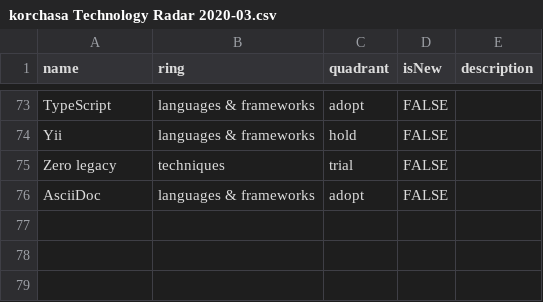
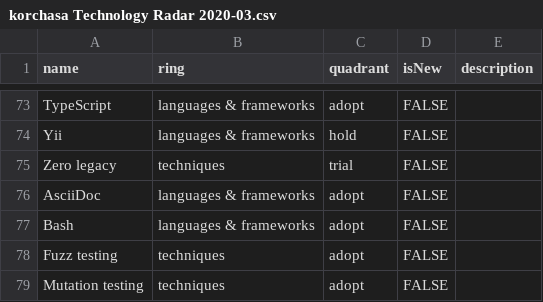
Before and after one commit to korchasa/tldr, a CSV file: korchasa Technology Radar 2020-03.csv, drawn as a sheet; only a part is shown, gaps mark what is left out; the diff names each change by its address in the sheet, - before the commit and + after, or states it on an @@ line.

Commit message:
Update korchasa Technology Radar 2020-03.csv

```diff
--- a/korchasa Technology Radar 2020-03.csv
+++ b/korchasa Technology Radar 2020-03.csv
+row 77: Bash | languages & frameworks | adopt | FALSE
+row 78: Fuzz testing | techniques | adopt | FALSE
+row 79: Mutation testing | techniques | adopt | FALSE
```
